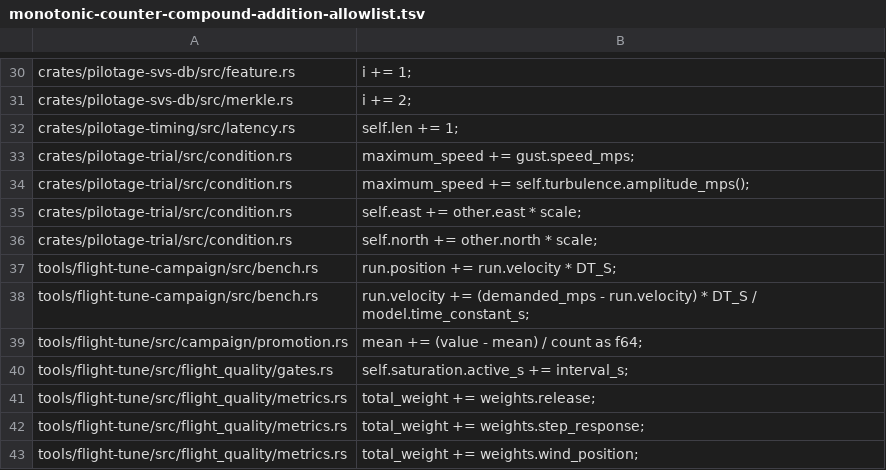
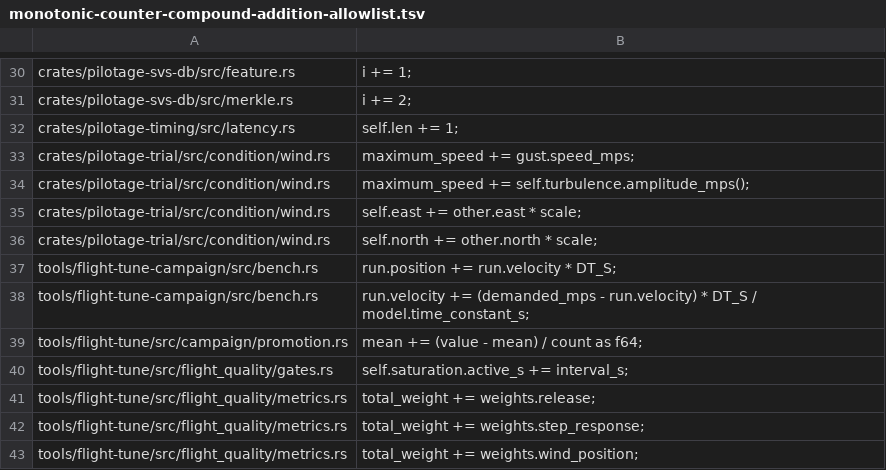
Before and after one commit to luofang34/Pilotage, a TSV file: scripts/monotonic-counter-compound-addition-allowlist.tsv, drawn as a sheet; only a part is shown, gaps mark what is left out.

```diff
--- a/scripts/monotonic-counter-compound-addition-allowlist.tsv
+++ b/scripts/monotonic-counter-compound-addition-allowlist.tsv
@@ -32,6 +32,6 @@ crates/pilotage-svs-db/src/merkle.rs	i += 2;
 crates/pilotage-timing/src/latency.rs	self.len += 1;
-crates/pilotage-trial/src/condition.rs	maximum_speed += gust.speed_mps;
-crates/pilotage-trial/src/condition.rs	maximum_speed += self.turbulence.amplitude_mps();
-crates/pilotage-trial/src/condition.rs	self.east += other.east * scale;
-crates/pilotage-trial/src/condition.rs	self.north += other.north * scale;
+crates/pilotage-trial/src/condition/wind.rs	maximum_speed += gust.speed_mps;
+crates/pilotage-trial/src/condition/wind.rs	maximum_speed += self.turbulence.amplitude_mps();
+crates/pilotage-trial/src/condition/wind.rs	self.east += other.east * scale;
+crates/pilotage-trial/src/condition/wind.rs	self.north += other.north * scale;
 tools/flight-tune-campaign/src/bench.rs	run.position += run.velocity * DT_S;
```
Also changed, not shown: 34 other files.
